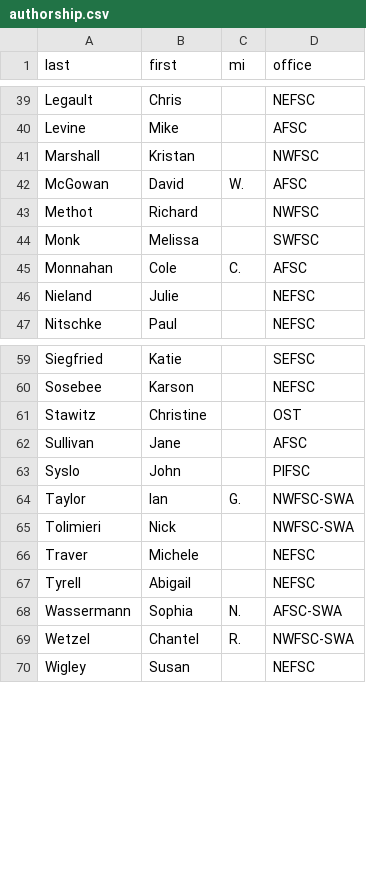
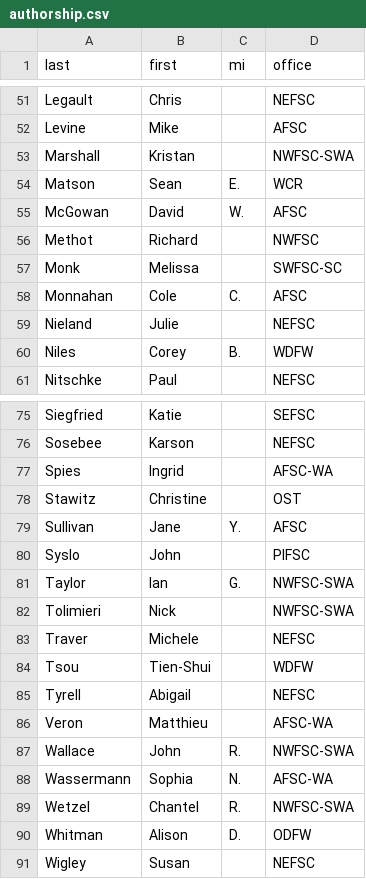
Before and after one commit to nmfs-ost/asar, a CSV file: inst/resources/authorship.csv, drawn as a sheet; only a part is shown, gaps mark what is left out; the diff covers the shown part only.

Commit message:
Updated authors and affiliations csvs with authors_NWFSC.csv provided in https://github.com/nmfs-ost/asar/issues/19

```diff
--- a/inst/resources/authorship.csv
+++ b/inst/resources/authorship.csv
@@ -40,8 +52,10 @@ Legault,Chris,,NEFSC
 Levine,Mike,,AFSC
-Marshall,Kristan,,NWFSC
+Marshall,Kristan,,NWFSC-SWA
+Matson,Sean,E.,WCR
 McGowan,David,W.,AFSC
 Methot,Richard,,NWFSC
-Monk,Melissa,,SWFSC
+Monk,Melissa,,SWFSC-SC
 Monnahan,Cole,C.,AFSC
 Nieland,Julie,,NEFSC
+Niles,Corey,B.,WDFW
 Nitschke,Paul,,NEFSC
@@ -60,4 +76,5 @@ Siegfried,Katie,,SEFSC
 Sosebee,Karson,,NEFSC
+Spies,Ingrid,,AFSC-WA
 Stawitz,Christine,,OST
-Sullivan,Jane,,AFSC
+Sullivan,Jane,Y.,AFSC
 Syslo,John,,PIFSC
@@ -66,5 +83,9 @@ Tolimieri,Nick,,NWFSC-SWA
 Traver,Michele,,NEFSC
+Tsou,Tien-Shui,,WDFW
 Tyrell,Abigail,,NEFSC
-Wassermann,Sophia,N.,AFSC-SWA
+Veron,Matthieu,,AFSC-WA
+Wallace,John,R.,NWFSC-SWA
+Wassermann,Sophia,N.,AFSC-WA
 Wetzel,Chantel,R.,NWFSC-SWA
+Whitman,Alison,D.,ODFW
 Wigley,Susan,,NEFSC
```
Also changed, not shown: 15 added rows and 6 edited cells elsewhere in this file, inst/resources/affiliation_info.csv.
